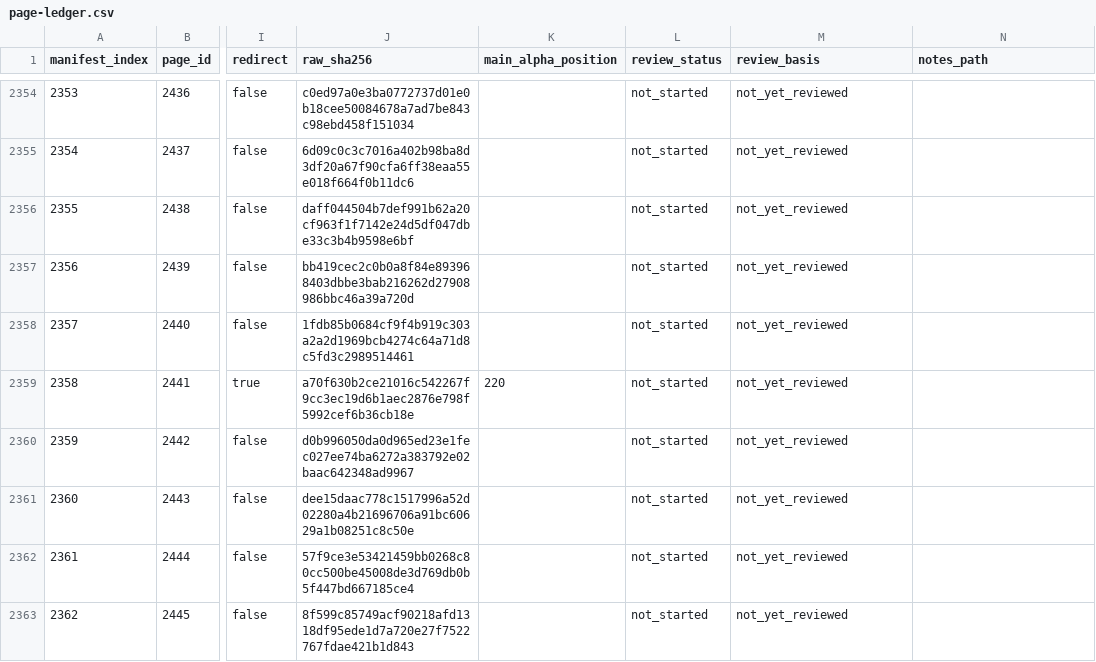
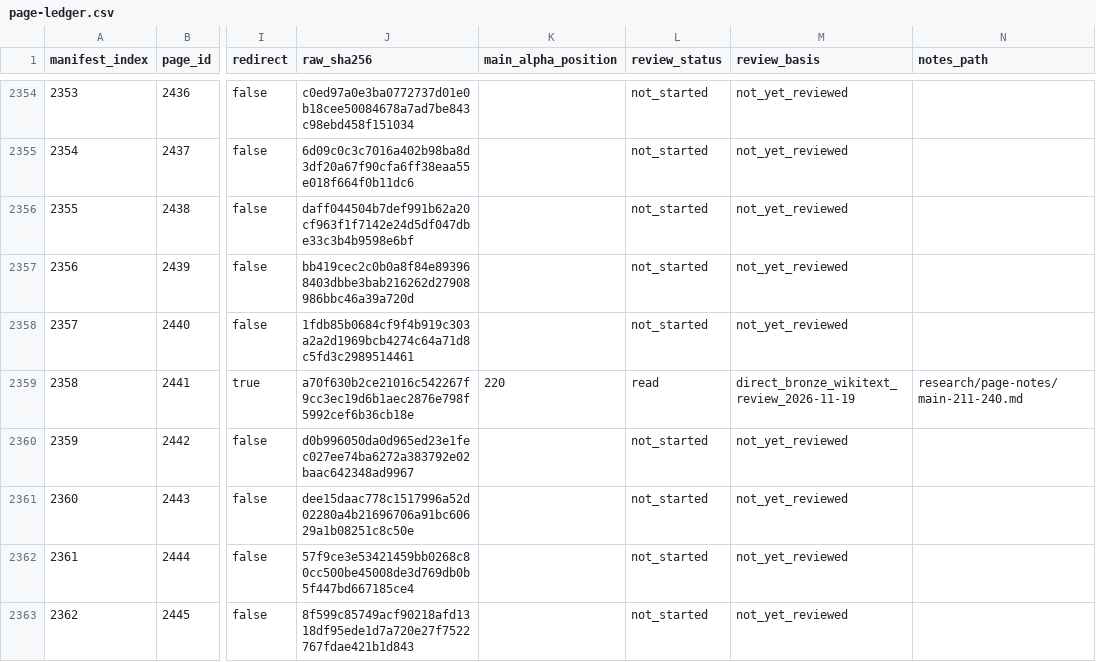
Before and after one commit to robertmccarn/SR-Doc, a CSV file: research/page-ledger.csv, drawn as a sheet; only a part is shown, gaps mark what is left out; the diff covers the shown part only; the diff names each change by its address in the sheet, - before the commit and + after, or states it on an @@ line.

Commit message:
research: update page ledger for tranche 211-240

```diff
--- a/research/page-ledger.csv
+++ b/research/page-ledger.csv
-L2359 (review_status): not_started
+L2359 (review_status): read
-M2359 (review_basis): not_yet_reviewed
+M2359 (review_basis): direct_bronze_wikitext_review_2026-11-19
-N2359 (notes_path): (empty)
+N2359 (notes_path): research/page-notes/main-211-240.md
```
Also changed, not shown: 93 edited cells elsewhere in this file.
